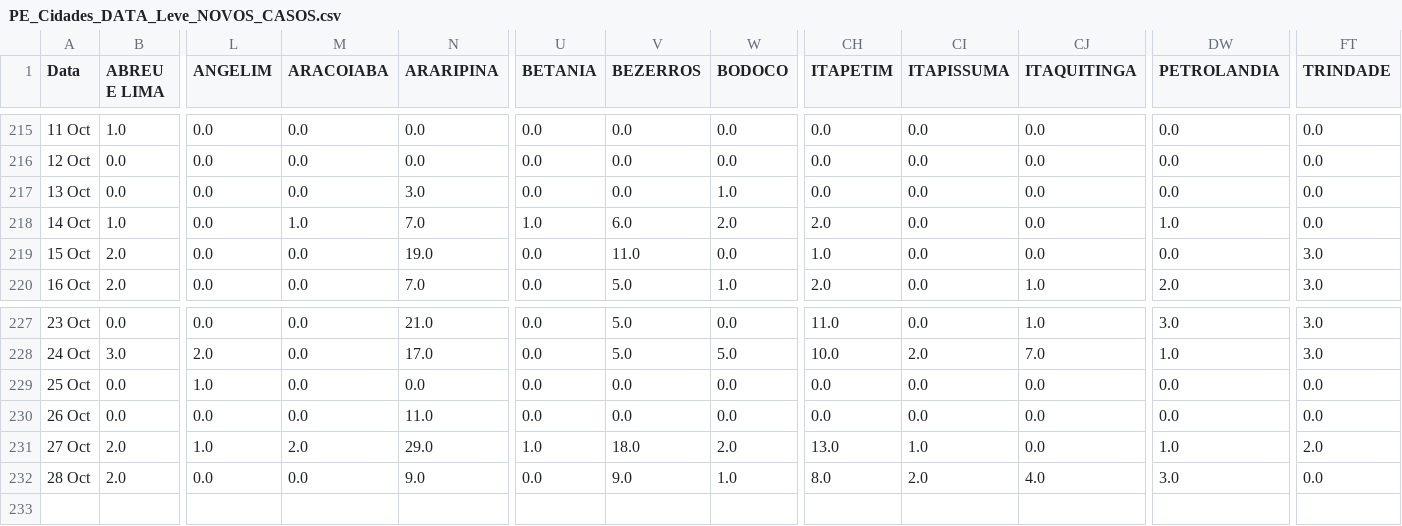
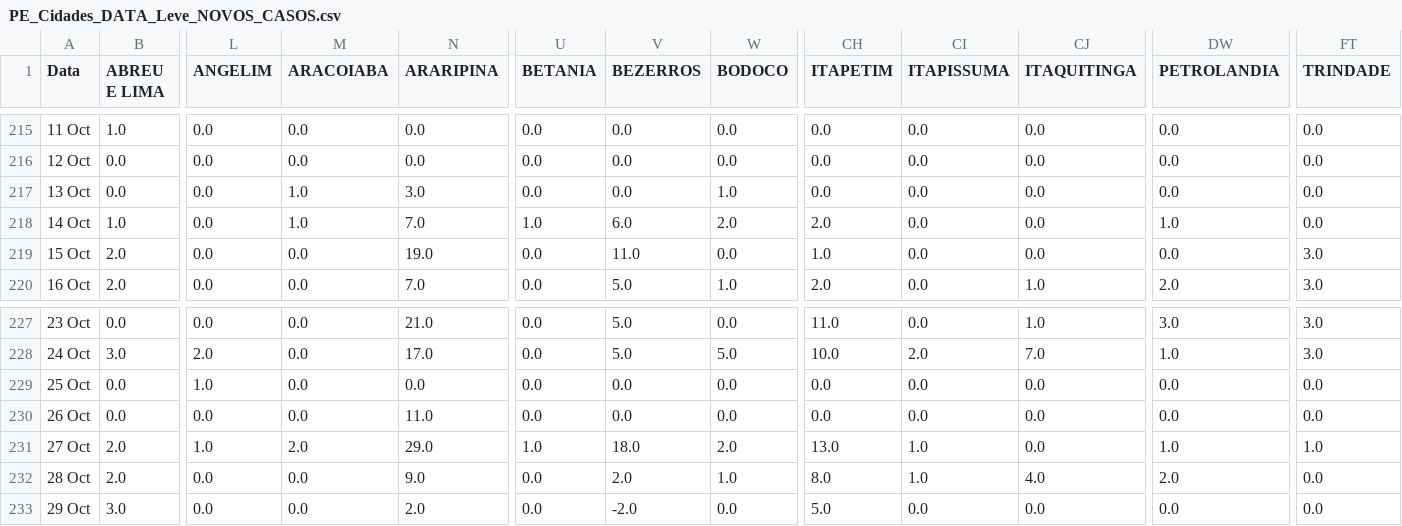
Before and after one commit to JTeodomiro/covid19PE, a CSV file: Novos_Casos/PE_Cidades_DATA_Leve_NOVOS_CASOS.csv, drawn as a sheet; only a part is shown, gaps mark what is left out; rows hold the shown columns only; the diff names each change by its address in the sheet, - before the commit and + after, or states it on an @@ line.

```diff
--- a/Novos_Casos/PE_Cidades_DATA_Leve_NOVOS_CASOS.csv
+++ b/Novos_Casos/PE_Cidades_DATA_Leve_NOVOS_CASOS.csv
-M217 (ARACOIABA): 0.0
+M217 (ARACOIABA): 1.0
-FT231 (TRINDADE): 2.0
+FT231 (TRINDADE): 1.0
-V232 (BEZERROS): 9.0
+V232 (BEZERROS): 2.0
-CI232 (ITAPISSUMA): 2.0
+CI232 (ITAPISSUMA): 1.0
-DW232 (PETROLANDIA): 3.0
+DW232 (PETROLANDIA): 2.0
+row 233: 29 Oct | 3.0 | 0.0 | 0.0 | 2.0 | 0.0 | -2.0 | 0.0 | 5.0 | 0.0 | 0.0 | 0.0 | 0.0
```
Also changed, not shown: Novos_Casos/Obitos_PE_Cidades_NOVOS_CASOS.csv, Novos_Casos/PE_Cidades_DATA_NOVOS_CASOS.csv, 1 other file.
